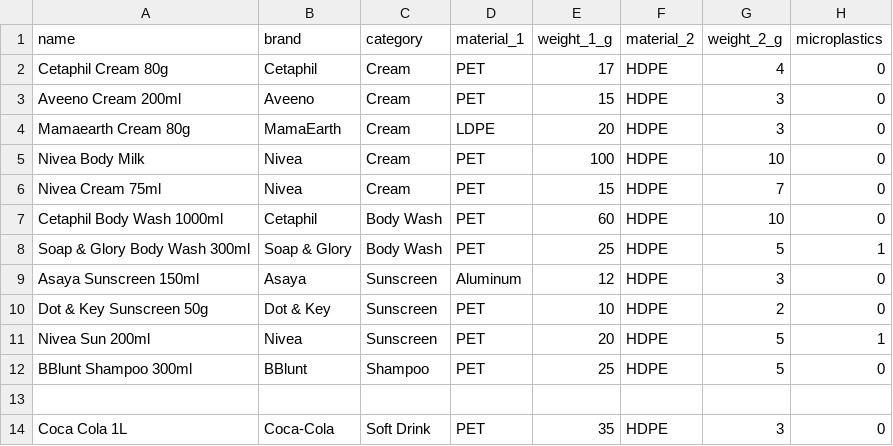
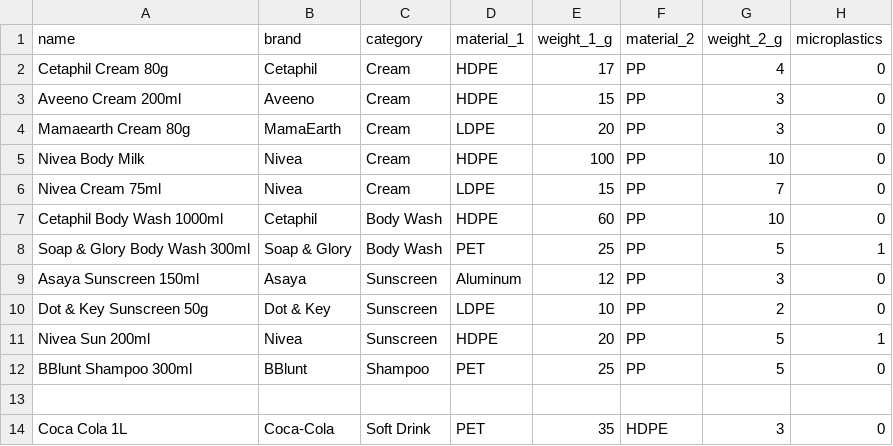
Before and after one commit to TISBHACKS2026/THE-QUANTUM-CREW, a CSV file: product.csv, drawn as a sheet; only a part is shown; the diff names each change by its address in the sheet, - before the commit and + after, or states it on an @@ line.

Commit message:
Update product.csv

```diff
--- a/product.csv
+++ b/product.csv
-D2:D3 (material_1): PET
+D2:D3 (material_1): HDPE
-F2:F12 (material_2): HDPE
+F2:F12 (material_2): PP
-D5 (material_1): PET
+D5 (material_1): HDPE
-D6 (material_1): PET
+D6 (material_1): LDPE
-D7 (material_1): PET
+D7 (material_1): HDPE
-D10 (material_1): PET
+D10 (material_1): LDPE
-D11 (material_1): PET
+D11 (material_1): HDPE
```
